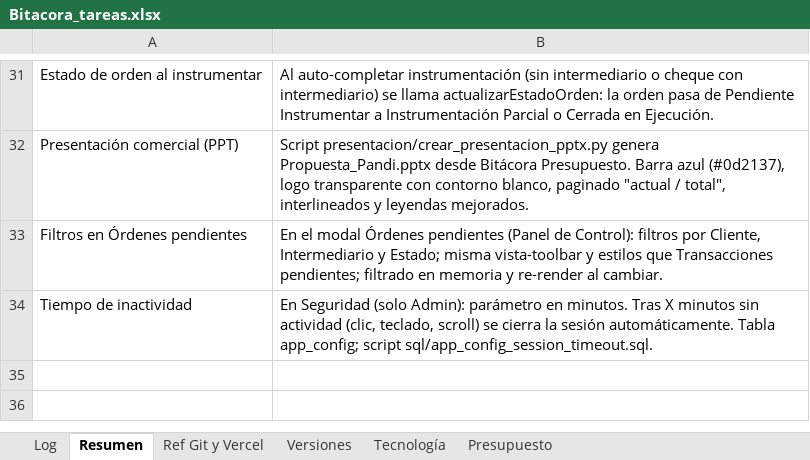
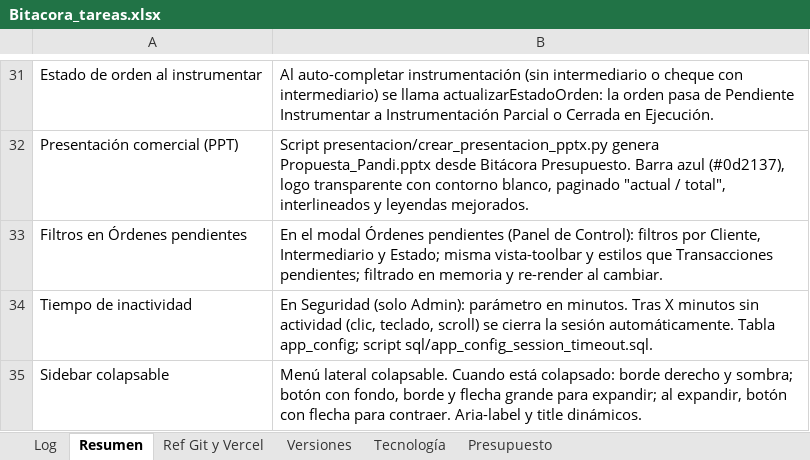
Before and after one commit to lucasbustosmartin-coder/pandy, an Excel workbook: Bitacora_tareas.xlsx, sheet Resumen, drawn as a sheet; only a part is shown, gaps mark what is left out; values as stored, in another font and other column widths than the file's, no borders; the diff names each change by its address in the sheet, - before the commit and + after, or states it on an @@ line.

```diff
--- a/Bitacora_tareas.xlsx (sheet Resumen)
+++ b/Bitacora_tareas.xlsx (sheet Resumen)
+row 35: Sidebar colapsable | Menú lateral colapsable. Cuando está colapsado: borde derecho y sombra; botón con fondo, borde y flecha grande para expandir; al expandir, botón con flecha para contraer. Aria-label y title dinámicos.
```
Also changed, not shown: sheet Log, sheet Versiones, 3 other files.
